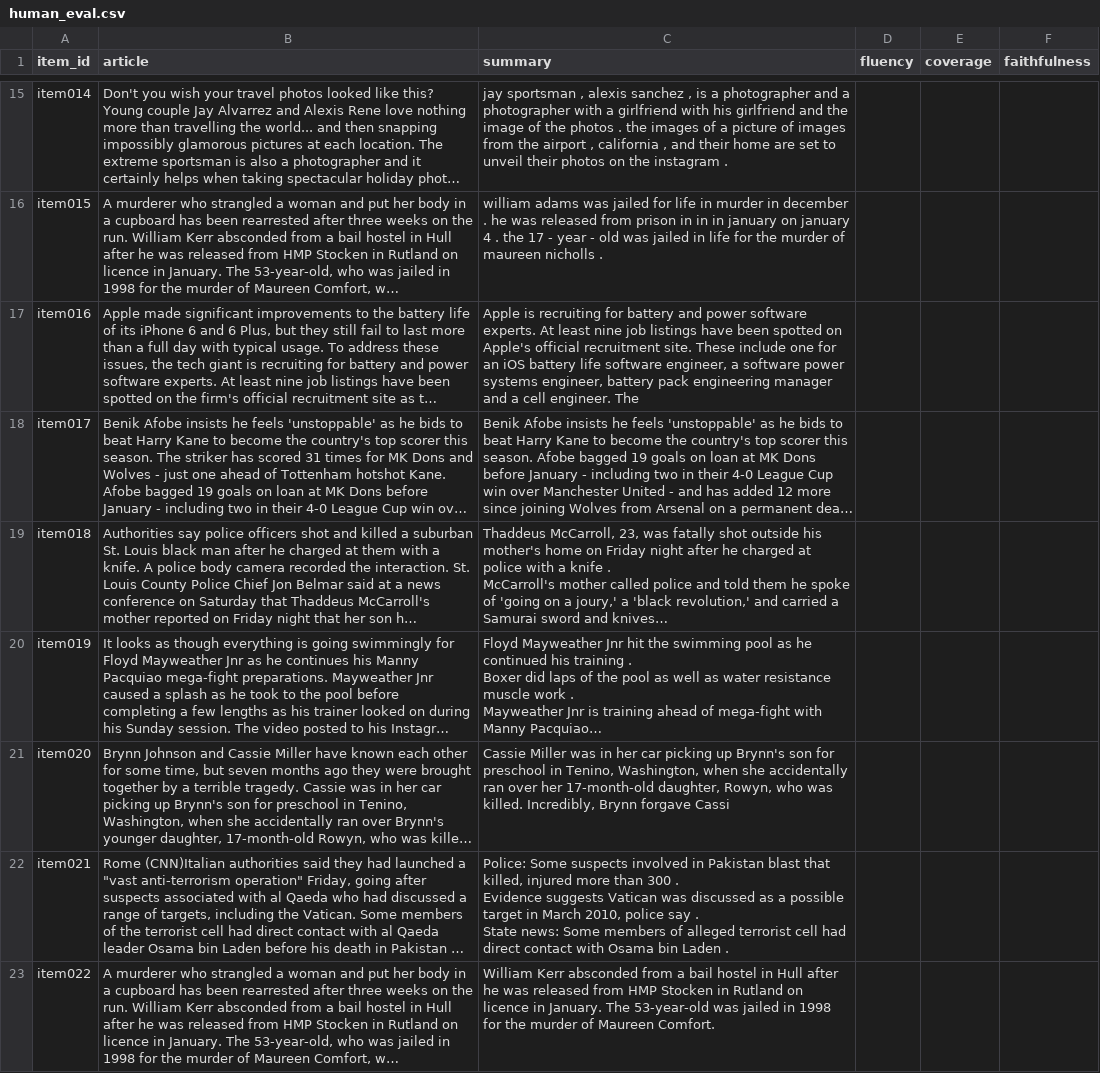
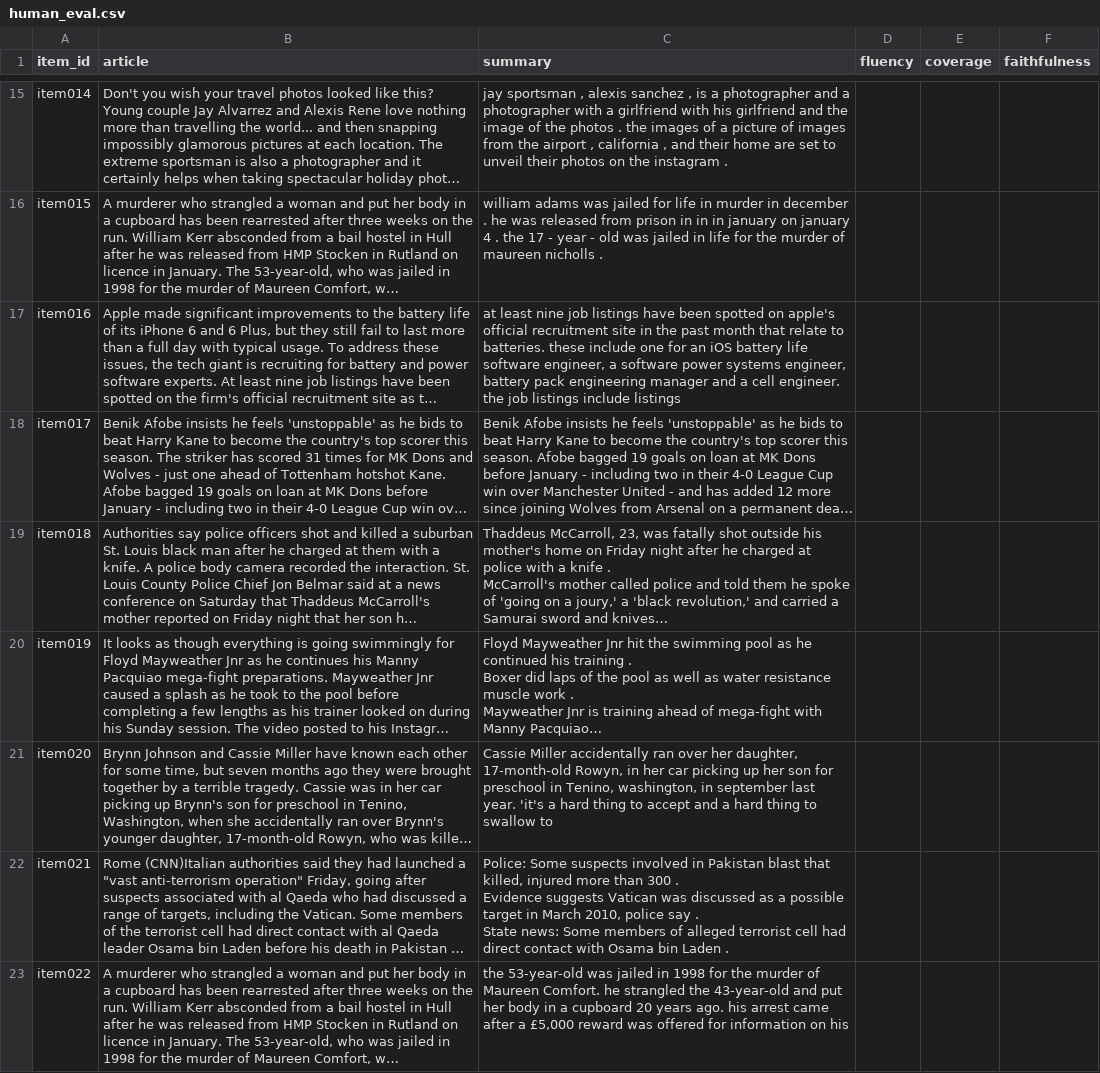
Before and after one commit to Auric-Coder/PrecisAI, a CSV file: results/human_eval.csv, drawn as a sheet; only a part is shown, gaps mark what is left out; long unchanged cells end in …; the diff covers the shown part only; the diff names each change by its address in the sheet, - before the commit and + after, or states it on an @@ line.

```diff
--- a/results/human_eval.csv
+++ b/results/human_eval.csv
-C17 (summary): Apple is recruiting for battery and power software experts. At least nine job listings have been spotted on Apple's official recruitment site. These include one for an iOS battery life software engineer, a software power systems engineer, battery pack engineering manager and a cell engineer. The
+C17 (summary): at least nine job listings have been spotted on apple's official recruitment site in the past month that relate to batteries. these include one for an iOS battery life software engineer, a software power systems engineer, battery pack engineering manager and a cell engineer. the job listings include listings
-C21 (summary): Cassie Miller was in her car picking up Brynn's son for preschool in Tenino, Washington, when she accidentally ran over her 17-month-old daughter, Rowyn, who was killed. Incredibly, Brynn forgave Cassi
+C21 (summary): Cassie Miller accidentally ran over her daughter, 17-month-old Rowyn, in her car picking up her son for preschool in Tenino, washington, in september last year. 'it's a hard thing to accept and a hard thing to swallow to
-C23 (summary): William Kerr absconded from a bail hostel in Hull after he was released from HMP Stocken in Rutland on licence in January. The 53-year-old was jailed in 1998 for the murder of Maureen Comfort.
+C23 (summary): the 53-year-old was jailed in 1998 for the murder of Maureen Comfort. he strangled the 43-year-old and put her body in a cupboard 20 years ago. his arrest came after a £5,000 reward was offered for information on his
```
Also changed, not shown: 17 edited cells elsewhere in this file, 9 other files.
